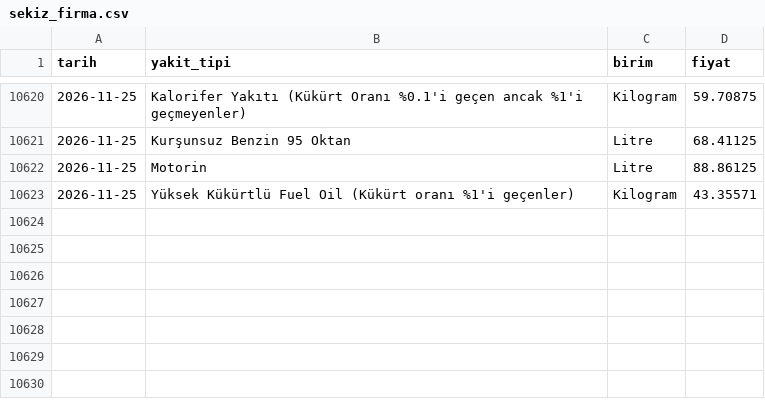
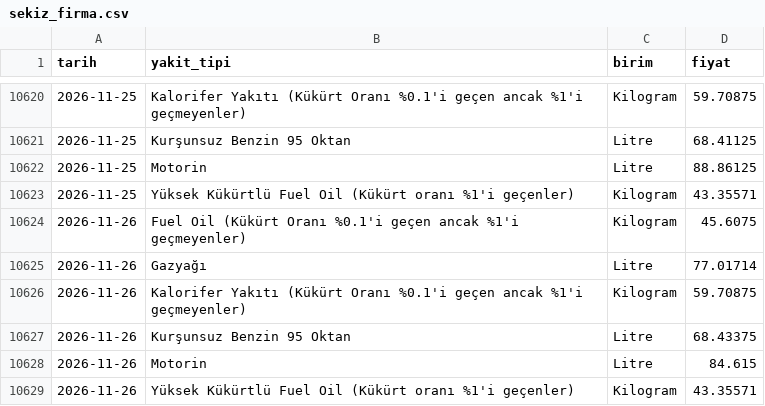
Before and after one commit to javahasan/web-tufe, a CSV file: data/ham/epdk/sekiz_firma.csv, drawn as a sheet; only a part is shown, gaps mark what is left out; the diff names each change by its address in the sheet, - before the commit and + after, or states it on an @@ line.

```diff
--- a/data/ham/epdk/sekiz_firma.csv
+++ b/data/ham/epdk/sekiz_firma.csv
+row 10624: 2026-11-26 | Fuel Oil (Kükürt Oranı %0.1'i geçen ancak %1'i geçmeyenler) | Kilogram | 45.6075
+row 10625: 2026-11-26 | Gazyağı | Litre | 77.01714
+row 10626: 2026-11-26 | Kalorifer Yakıtı (Kükürt Oranı %0.1'i geçen ancak %1'i geçmeyenler) | Kilogram | 59.70875
+row 10627: 2026-11-26 | Kurşunsuz Benzin 95 Oktan | Litre | 68.43375
+row 10628: 2026-11-26 | Motorin | Litre | 84.615
+row 10629: 2026-11-26 | Yüksek Kükürtlü Fuel Oil (Kükürt oranı %1'i geçenler) | Kilogram | 43.35571
```
Also changed, not shown: data/cikti/aylik.csv, data/cikti/gunluk_ozet.csv, 8 other files.
